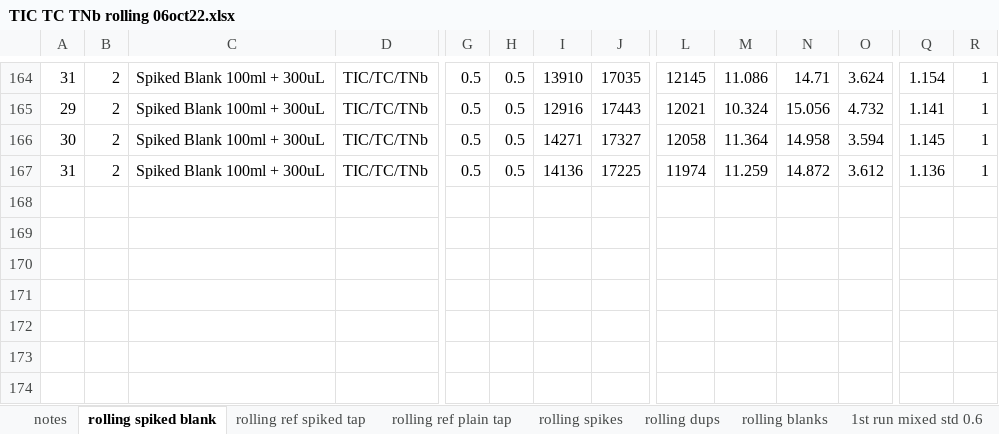
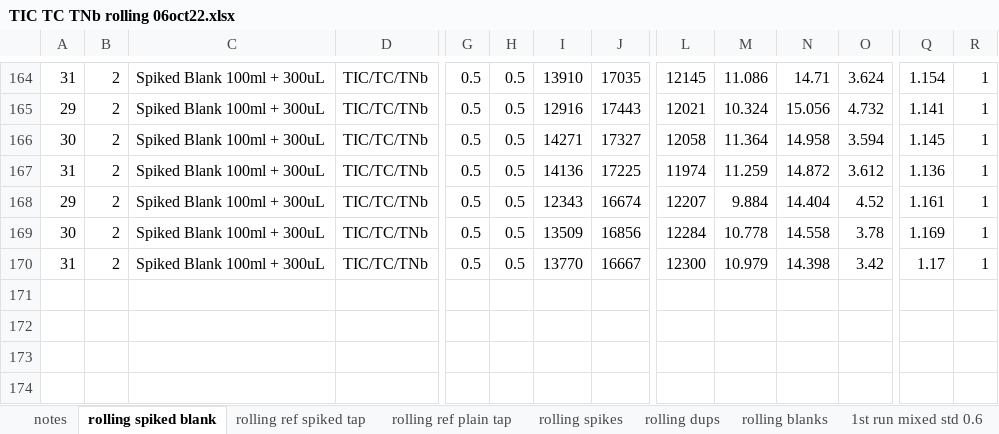
Before and after one commit to CareyLabVT/Reservoirs, an Excel workbook: Data/DataNotYetUploadedToEDI/NutrientData/MDL'S/2022/TIC TC TNb rolling 06oct22.xlsx, sheet rolling spiked blank, drawn as a sheet; only a part is shown, gaps mark what is left out; values as stored, in another font and other column widths than the file's, no borders; charts and pictures and conditional formats not drawn; removed rows and columns are numbered as before the commit, all else as after; rows hold the shown columns only; the diff covers the shown part only; the diff names each change by its address in the sheet, - before the commit and + after, or states it on an @@ line.

```diff
--- a/Data/DataNotYetUploadedToEDI/NutrientData/MDL'S/2022/TIC TC TNb rolling 06oct22.xlsx (sheet rolling spiked blank)
+++ b/Data/DataNotYetUploadedToEDI/NutrientData/MDL'S/2022/TIC TC TNb rolling 06oct22.xlsx (sheet rolling spiked blank)
-row 168: (empty)
+row 168: 29 | 2 | Spiked Blank 100ml + 300uL | TIC/TC/TNb | 0.5 | 0.5 | 12343 | 16674 | 12207 | 9.884 | 14.404 | 4.52 | 1.161 | 1
-row 169: (empty)
-row 169: (empty)
+row 169: 30 | 2 | Spiked Blank 100ml + 300uL | TIC/TC/TNb | 0.5 | 0.5 | 13509 | 16856 | 12284 | 10.778 | 14.558 | 3.78 | 1.169 | 1
+row 170: 31 | 2 | Spiked Blank 100ml + 300uL | TIC/TC/TNb | 0.5 | 0.5 | 13770 | 16667 | 12300 | 10.979 | 14.398 | 3.42 | 1.17 | 1
```
Also changed, not shown: 18 added rows and 18 removed rows elsewhere in this sheet, charts or pictures, Data/DataNotYetUploadedToEDI/NutrientData/RawData/TIC TOC/2022/Summary TIC TC Batch 6 24mar23.xlsx, 12 other files.
